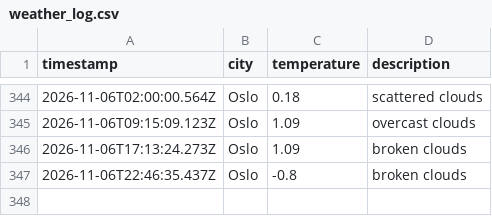
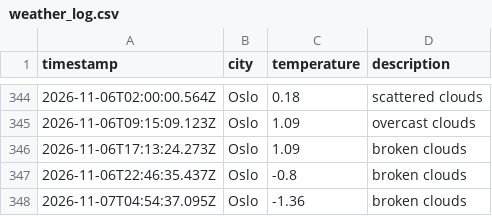
Before and after one commit to JGiles03/weather_data_ops, a CSV file: data/weather_log.csv, drawn as a sheet; only a part is shown, gaps mark what is left out; the diff names each change by its address in the sheet, - before the commit and + after, or states it on an @@ line.

```diff
--- a/data/weather_log.csv
+++ b/data/weather_log.csv
+row 348: 2026-11-07T04:54:37.095Z | Oslo | -1.36 | broken clouds
```
Also changed, not shown: 1 other file.
